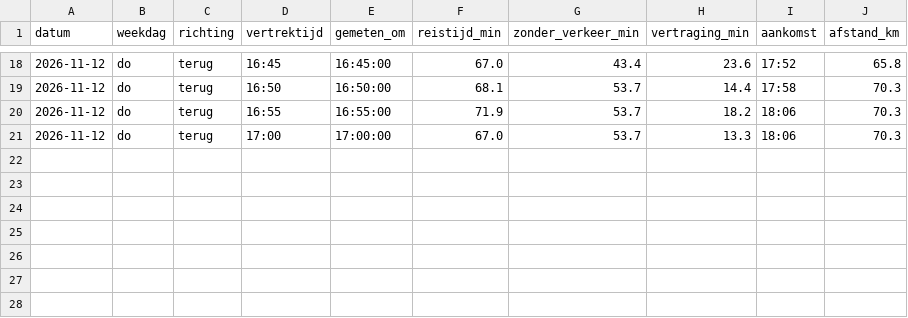
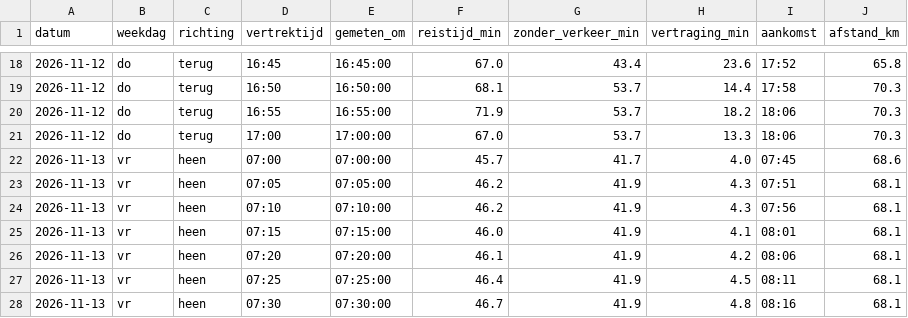
Before and after one commit to tj16tj/Reistijd, a CSV file: data/reistijden.csv, drawn as a sheet; only a part is shown, gaps mark what is left out; the diff names each change by its address in the sheet, - before the commit and + after, or states it on an @@ line.

```diff
--- a/data/reistijden.csv
+++ b/data/reistijden.csv
+row 22: 2026-11-13 | vr | heen | 07:00 | 07:00:00 | 45.7 | 41.7 | 4.0 | 07:45 | 68.6
+row 23: 2026-11-13 | vr | heen | 07:05 | 07:05:00 | 46.2 | 41.9 | 4.3 | 07:51 | 68.1
+row 24: 2026-11-13 | vr | heen | 07:10 | 07:10:00 | 46.2 | 41.9 | 4.3 | 07:56 | 68.1
+row 25: 2026-11-13 | vr | heen | 07:15 | 07:15:00 | 46.0 | 41.9 | 4.1 | 08:01 | 68.1
+row 26: 2026-11-13 | vr | heen | 07:20 | 07:20:00 | 46.1 | 41.9 | 4.2 | 08:06 | 68.1
+row 27: 2026-11-13 | vr | heen | 07:25 | 07:25:00 | 46.4 | 41.9 | 4.5 | 08:11 | 68.1
+row 28: 2026-11-13 | vr | heen | 07:30 | 07:30:00 | 46.7 | 41.9 | 4.8 | 08:16 | 68.1
```
